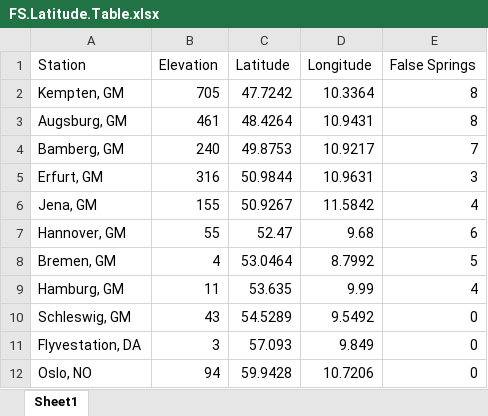
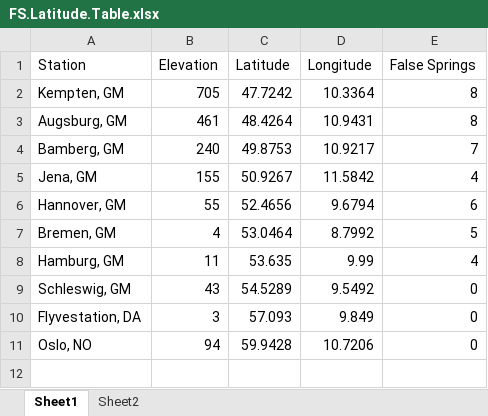
Before and after one commit to cchambe12/springfreeze, an Excel workbook: figure/FS.Latitude.Table.xlsx, sheet Sheet1, drawn as a sheet; values as stored, in another font and other column widths than the file's, no borders; removed rows and columns are numbered as before the commit, all else as after; the diff names each change by its address in the sheet, - before the commit and + after, or states it on an @@ line.

```diff
--- a/figure/FS.Latitude.Table.xlsx (sheet Sheet1)
+++ b/figure/FS.Latitude.Table.xlsx (sheet Sheet1)
+sheet tab: Sheet2
-row 5: Erfurt, GM | 316 | 50.9844 | 10.9631 | 3
-C6 (Latitude): 52.47
+C6 (Latitude): 52.4656
-D6 (Longitude): 9.68
+D6 (Longitude): 9.6794
```
Also changed, not shown: 22 other files.
